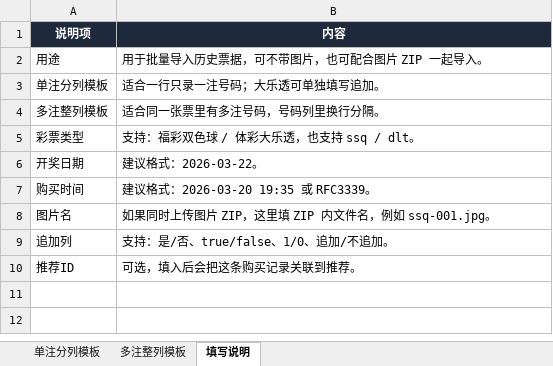
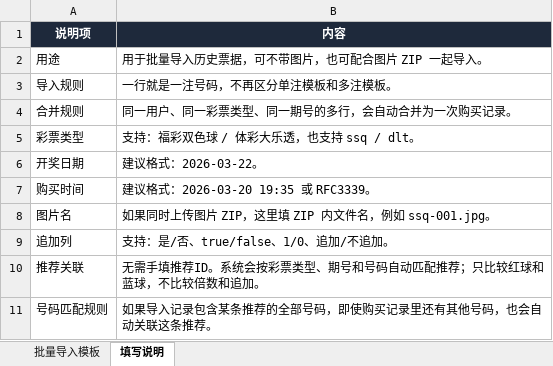
Before and after one commit to ydfk/lottery, an Excel workbook: docs/ticket-import-template.xlsx, sheet 填写说明, drawn as a sheet; values as stored, in another font and other column widths than the file's, no borders; removed rows and columns are numbered as before the commit, all else as after; the diff names each change by its address in the sheet, - before the commit and + after, or states it on an @@ line.

```diff
--- a/docs/ticket-import-template.xlsx (sheet 填写说明)
+++ b/docs/ticket-import-template.xlsx (sheet 填写说明)
-sheet tab: 单注分列模板
+sheet tab: 批量导入模板
-sheet tab: 多注整列模板
-row 3: 单注分列模板 | 适合一行只录一注号码；大乐透可单独填写追加。
-row 4: 多注整列模板 | 适合同一张票里有多注号码，号码列里换行分隔。
+row 3: 导入规则 | 一行就是一注号码，不再区分单注模板和多注模板。
+row 4: 合并规则 | 同一用户、同一彩票类型、同一期号的多行，会自动合并为一次购买记录。
-row 10: 推荐ID | 可选，填入后会把这条购买记录关联到推荐。
+row 10: 推荐关联 | 无需手填推荐ID。系统会按彩票类型、期号和号码自动匹配推荐；只比较红球和蓝球，不比较倍数和追加。
+row 11: 号码匹配规则 | 如果导入记录包含某条推荐的全部号码，即使购买记录里还有其他号码，也会自动关联这条推荐。
```
Also changed, not shown: sheet 批量导入模板, 12 other files.
